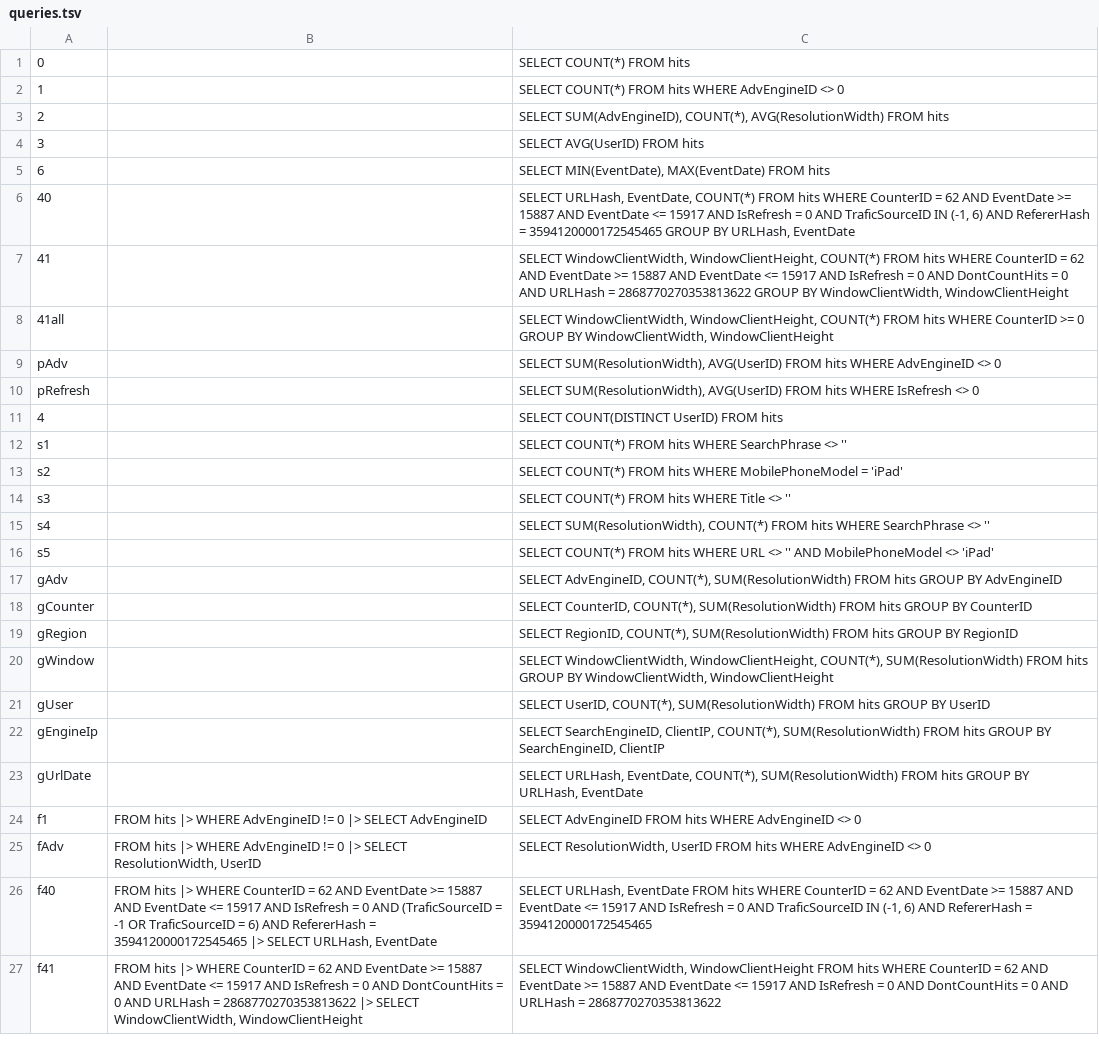
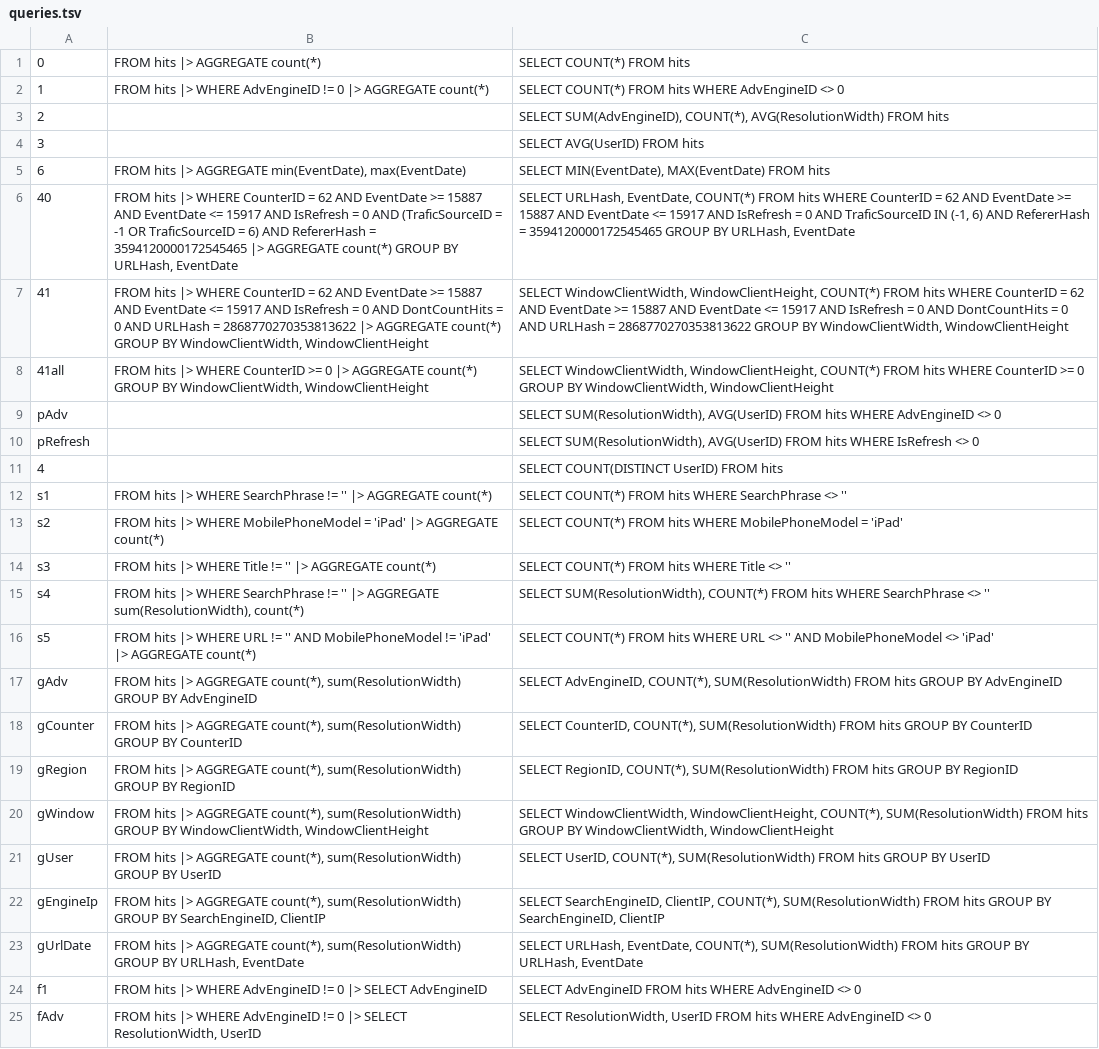
Before and after one commit to LalitMaganti/pipitdb, a TSV file: crates/bench/clickbench/queries.tsv, drawn as a sheet; only a part is shown; the shorter side is filled out with more unchanged rows.

Commit message:
bench: run ClickBench's aggregations, checked against DuckDB (#228)
**Summary**

ClickBench's aggregation queries get PipeSQL in `queries.tsv`, so
`check_queries.py` checks them against DuckDB and the suite times them.
Four become instruction benchmarks: `g_adv`, `g_region`, `g_window` and
`g_user`. This replaces #135, rebased onto the split AGGREGATE PRs.

**Testing**

- Instruction counts for the four new benchmarks are recorded in
`codey.json`, measured on this branch.
- `ci.json` has no entries for them yet. CI prints the counts to add.
- `check_queries.py clickbench` on this branch, against DuckDB 2.0.0:
all 28 queries with PipeSQL match. The other 5 have no PipeSQL yet.

```diff
--- a/crates/bench/clickbench/queries.tsv
+++ b/crates/bench/clickbench/queries.tsv
@@ -1,9 +1,9 @@
-0		SELECT COUNT(*) FROM hits
-1		SELECT COUNT(*) FROM hits WHERE AdvEngineID <> 0
+0	FROM hits |> AGGREGATE count(*)	SELECT COUNT(*) FROM hits
+1	FROM hits |> WHERE AdvEngineID != 0 |> AGGREGATE count(*)	SELECT COUNT(*) FROM hits WHERE AdvEngineID <> 0
 2		SELECT SUM(AdvEngineID), COUNT(*), AVG(ResolutionWidth) FROM hits
 3		SELECT AVG(UserID) FROM hits
-6		SELECT MIN(EventDate), MAX(EventDate) FROM hits
-40		SELECT URLHash, EventDate, COUNT(*) FROM hits WHERE CounterID = 62 AND EventDate >= 15887 AND EventDate <= 15917 AND IsRefresh = 0 AND TraficSourceID IN (-1, 6) AND RefererHash = 3594120000172545465 GROUP BY URLHash, EventDate
-41		SELECT WindowClientWidth, WindowClientHeight, COUNT(*) FROM hits WHERE CounterID = 62 AND EventDate >= 15887 AND EventDate <= 15917 AND IsRefresh = 0 AND DontCountHits = 0 AND URLHash = 2868770270353813622 GROUP BY WindowClientWidth, WindowClientHeight
-41all		SELECT WindowClientWidth, WindowClientHeight, COUNT(*) FROM hits WHERE CounterID >= 0 GROUP BY WindowClientWidth, WindowClientHeight
+6	FROM hits |> AGGREGATE min(EventDate), max(EventDate)	SELECT MIN(EventDate), MAX(EventDate) FROM hits
+40	FROM hits |> WHERE CounterID = 62 AND EventDate >= 15887 AND EventDate <= 15917 AND IsRefresh = 0 AND (TraficSourceID = -1 OR TraficSourceID = 6) AND RefererHash = 3594120000172545465 |> AGGREGATE count(*) GROUP BY URLHash, EventDate	SELECT URLHash, EventDate, COUNT(*) FROM hits WHERE CounterID = 62 AND EventDate >= 15887 AND EventDate <= 15917 AND IsRefresh = 0 AND TraficSourceID IN (-1, 6) AND RefererHash = 3594120000172545465 GROUP BY URLHash, EventDate
+41	FROM hits |> WHERE CounterID = 62 AND EventDate >= 15887 AND EventDate <= 15917 AND IsRefresh = 0 AND DontCountHits = 0 AND URLHash = 2868770270353813622 |> AGGREGATE count(*) GROUP BY WindowClientWidth, WindowClientHeight	SELECT WindowClientWidth, WindowClientHeight, COUNT(*) FROM hits WHERE CounterID = 62 AND EventDate >= 15887 AND EventDate <= 15917 AND IsRefresh = 0 AND DontCountHits = 0 AND URLHash = 2868770270353813622 GROUP BY WindowClientWidth, WindowClientHeight
+41all	FROM hits |> WHERE CounterID >= 0 |> AGGREGATE count(*) GROUP BY WindowClientWidth, WindowClientHeight	SELECT WindowClientWidth, WindowClientHeight, COUNT(*) FROM hits WHERE CounterID >= 0 GROUP BY WindowClientWidth, WindowClientHeight
 pAdv		SELECT SUM(ResolutionWidth), AVG(UserID) FROM hits WHERE AdvEngineID <> 0
@@ -11,14 +11,14 @@ pRefresh		SELECT SUM(ResolutionWidth), AVG(UserID) FROM hits WHERE IsRefresh <>
 4		SELECT COUNT(DISTINCT UserID) FROM hits
-s1		SELECT COUNT(*) FROM hits WHERE SearchPhrase <> ''
-s2		SELECT COUNT(*) FROM hits WHERE MobilePhoneModel = 'iPad'
-s3		SELECT COUNT(*) FROM hits WHERE Title <> ''
-s4		SELECT SUM(ResolutionWidth), COUNT(*) FROM hits WHERE SearchPhrase <> ''
-s5		SELECT COUNT(*) FROM hits WHERE URL <> '' AND MobilePhoneModel <> 'iPad'
-gAdv		SELECT AdvEngineID, COUNT(*), SUM(ResolutionWidth) FROM hits GROUP BY AdvEngineID
-gCounter		SELECT CounterID, COUNT(*), SUM(ResolutionWidth) FROM hits GROUP BY CounterID
-gRegion		SELECT RegionID, COUNT(*), SUM(ResolutionWidth) FROM hits GROUP BY RegionID
-gWindow		SELECT WindowClientWidth, WindowClientHeight, COUNT(*), SUM(ResolutionWidth) FROM hits GROUP BY WindowClientWidth, WindowClientHeight
-gUser		SELECT UserID, COUNT(*), SUM(ResolutionWidth) FROM hits GROUP BY UserID
-gEngineIp		SELECT SearchEngineID, ClientIP, COUNT(*), SUM(ResolutionWidth) FROM hits GROUP BY SearchEngineID, ClientIP
-gUrlDate		SELECT URLHash, EventDate, COUNT(*), SUM(ResolutionWidth) FROM hits GROUP BY URLHash, EventDate
+s1	FROM hits |> WHERE SearchPhrase != '' |> AGGREGATE count(*)	SELECT COUNT(*) FROM hits WHERE SearchPhrase <> ''
+s2	FROM hits |> WHERE MobilePhoneModel = 'iPad' |> AGGREGATE count(*)	SELECT COUNT(*) FROM hits WHERE MobilePhoneModel = 'iPad'
+s3	FROM hits |> WHERE Title != '' |> AGGREGATE count(*)	SELECT COUNT(*) FROM hits WHERE Title <> ''
+s4	FROM hits |> WHERE SearchPhrase != '' |> AGGREGATE sum(ResolutionWidth), count(*)	SELECT SUM(ResolutionWidth), COUNT(*) FROM hits WHERE SearchPhrase <> ''
+s5	FROM hits |> WHERE URL != '' AND MobilePhoneModel != 'iPad' |> AGGREGATE count(*)	SELECT COUNT(*) FROM hits WHERE URL <> '' AND MobilePhoneModel <> 'iPad'
+gAdv	FROM hits |> AGGREGATE count(*), sum(ResolutionWidth) GROUP BY AdvEngineID	SELECT AdvEngineID, COUNT(*), SUM(ResolutionWidth) FROM hits GROUP BY AdvEngineID
+gCounter	FROM hits |> AGGREGATE count(*), sum(ResolutionWidth) GROUP BY CounterID	SELECT CounterID, COUNT(*), SUM(ResolutionWidth) FROM hits GROUP BY CounterID
+gRegion	FROM hits |> AGGREGATE count(*), sum(ResolutionWidth) GROUP BY RegionID	SELECT RegionID, COUNT(*), SUM(ResolutionWidth) FROM hits GROUP BY RegionID
+gWindow	FROM hits |> AGGREGATE count(*), sum(ResolutionWidth) GROUP BY WindowClientWidth, WindowClientHeight	SELECT WindowClientWidth, WindowClientHeight, COUNT(*), SUM(ResolutionWidth) FROM hits GROUP BY WindowClientWidth, WindowClientHeight
+gUser	FROM hits |> AGGREGATE count(*), sum(ResolutionWidth) GROUP BY UserID	SELECT UserID, COUNT(*), SUM(ResolutionWidth) FROM hits GROUP BY UserID
+gEngineIp	FROM hits |> AGGREGATE count(*), sum(ResolutionWidth) GROUP BY SearchEngineID, ClientIP	SELECT SearchEngineID, ClientIP, COUNT(*), SUM(ResolutionWidth) FROM hits GROUP BY SearchEngineID, ClientIP
+gUrlDate	FROM hits |> AGGREGATE count(*), sum(ResolutionWidth) GROUP BY URLHash, EventDate	SELECT URLHash, EventDate, COUNT(*), SUM(ResolutionWidth) FROM hits GROUP BY URLHash, EventDate
 f1	FROM hits |> WHERE AdvEngineID != 0 |> SELECT AdvEngineID	SELECT AdvEngineID FROM hits WHERE AdvEngineID <> 0
```
Also changed, not shown: 3 other files.
